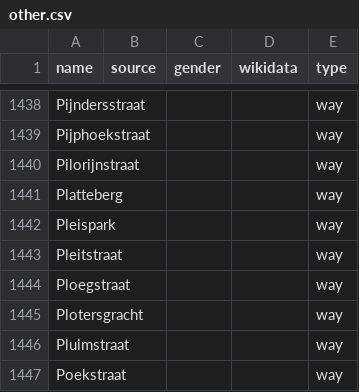
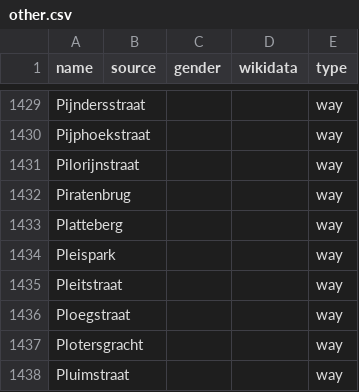
Before and after one commit to EqualStreetNames/equalstreetnames-gent, a CSV file: data/other.csv, drawn as a sheet; only a part is shown, gaps mark what is left out; the shorter side is filled out with more unchanged rows; the diff covers the shown part only.

```diff
--- a/data/other.csv
+++ b/data/other.csv
@@ -1440,2 +1431,3 @@ Pijphoekstraat,,,,way
 Pilorijnstraat,,,,way
+Piratenbrug,,,,way
 Platteberg,,,,way
```
Also changed, not shown: 2 added rows and 9 removed rows elsewhere in this file, data/gender.csv, 2 other files.
